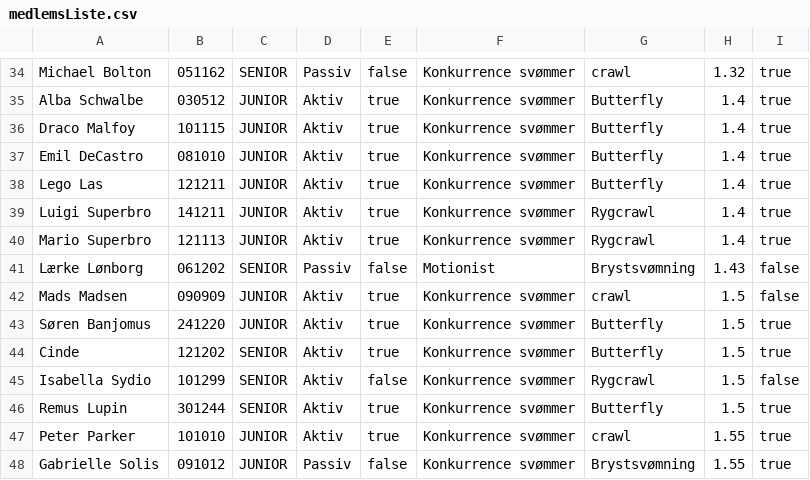
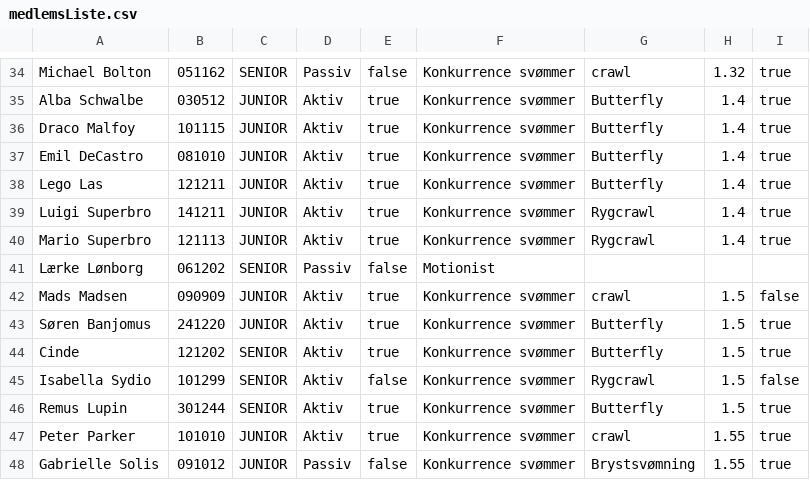
Before and after one commit to laerkeloenborg/DelfinProjekt, a CSV file: medlemsListe.csv, drawn as a sheet; only a part is shown, gaps mark what is left out.

```diff
--- a/medlemsListe.csv
+++ b/medlemsListe.csv
@@ -40,3 +40,3 @@ Luigi Superbro;141211;JUNIOR;Aktiv;true;Konkurrence svømmer;Rygcrawl;1.4;true
 Mario Superbro;121113;JUNIOR;Aktiv;true;Konkurrence svømmer;Rygcrawl;1.4;true
-Lærke Lønborg;061202;SENIOR;Passiv;false;Motionist;Brystsvømning;1.43;false
+Lærke Lønborg;061202;SENIOR;Passiv;false;Motionist
 Mads Madsen;090909;JUNIOR;Aktiv;true;Konkurrence svømmer;crawl;1.5;false
```
Also changed, not shown: KonkurrenceListeFil.csv, 7 other files.
